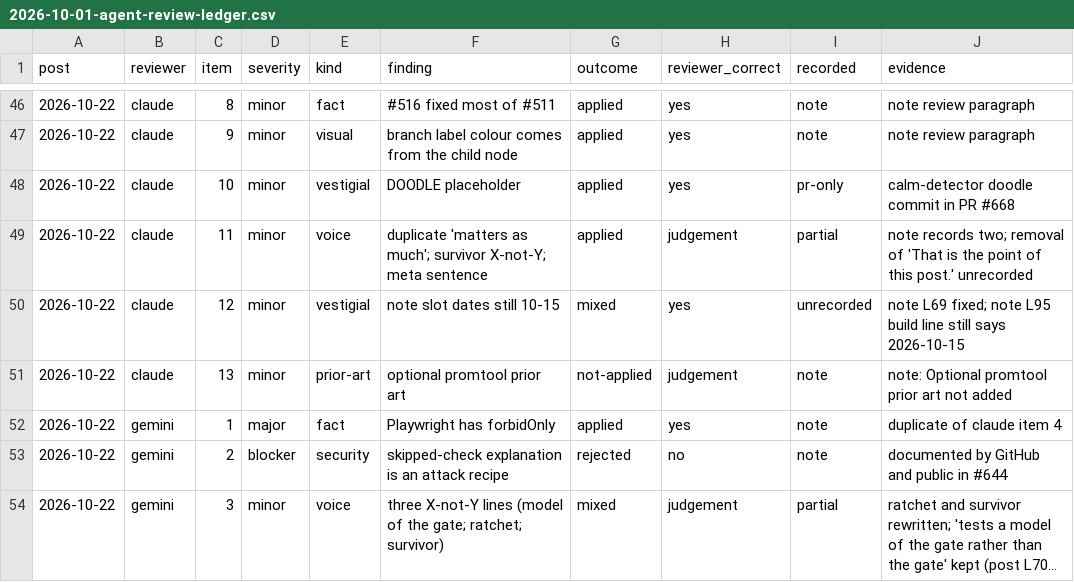
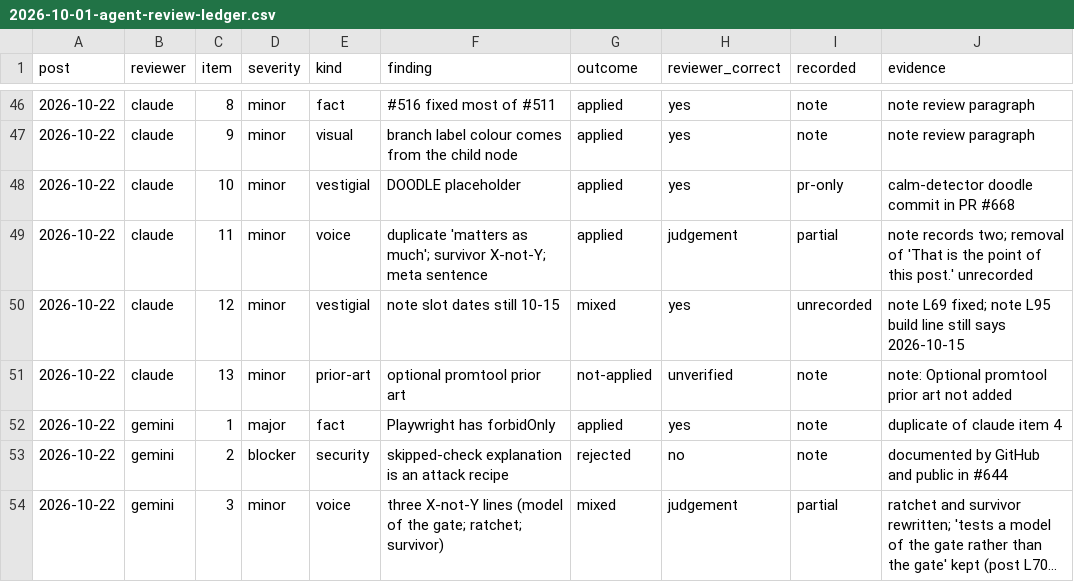
Before and after one commit to williamzujkowski/williamzujkowski.github.io, a CSV file: docs/research/2026-10-01-agent-review-ledger.csv, drawn as a sheet; only a part is shown, gaps mark what is left out; long unchanged cells end in ….

```diff
--- a/docs/research/2026-10-01-agent-review-ledger.csv
+++ b/docs/research/2026-10-01-agent-review-ledger.csv
@@ -50,3 +50,3 @@ post,reviewer,item,severity,kind,finding,outcome,reviewer_correct,recorded,evide
 2026-10-22,claude,12,minor,vestigial,note slot dates still 10-15,mixed,yes,unrecorded,note L69 fixed; note L95 build line still says 2026-10-15
-2026-10-22,claude,13,minor,prior-art,optional promtool prior art,not-applied,judgement,note,"note: Optional promtool prior art not added"
+2026-10-22,claude,13,minor,prior-art,optional promtool prior art,not-applied,unverified,note,"note: Optional promtool prior art not added"
 2026-10-22,gemini,1,major,fact,Playwright has forbidOnly,applied,yes,note,duplicate of claude item 4
```
Also changed, not shown: 2 other files.
